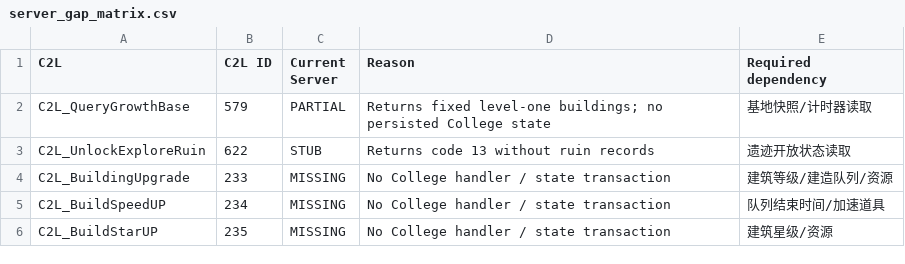
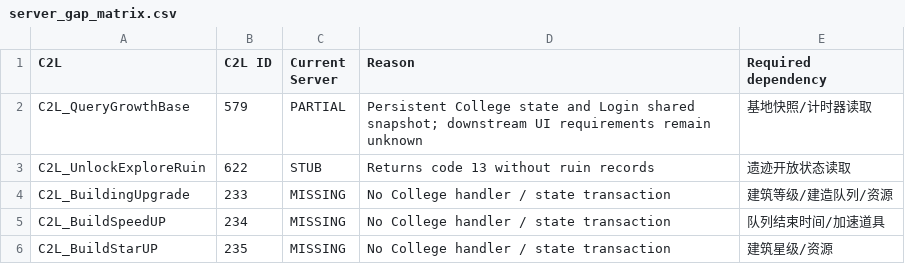
Before and after one commit to FenrirChen/x2, a CSV file: analysis/white_night_planet/server_gap_matrix.csv, drawn as a sheet; only a part is shown.

Commit message:
feat(college): persist shared growth base snapshot

```diff
--- a/analysis/white_night_planet/server_gap_matrix.csv
+++ b/analysis/white_night_planet/server_gap_matrix.csv
@@ -1,3 +1,3 @@
 C2L,C2L ID,Current Server,Reason,Required dependency
-C2L_QueryGrowthBase,579,PARTIAL,Returns fixed level-one buildings; no persisted College state,基地快照/计时器读取
+C2L_QueryGrowthBase,579,PARTIAL,Persistent College state and Login shared snapshot; downstream UI requirements remain unknown,基地快照/计时器读取
 C2L_UnlockExploreRuin,622,STUB,Returns code 13 without ruin records,遗迹开放状态读取
```
Also changed, not shown: 9 other files.
